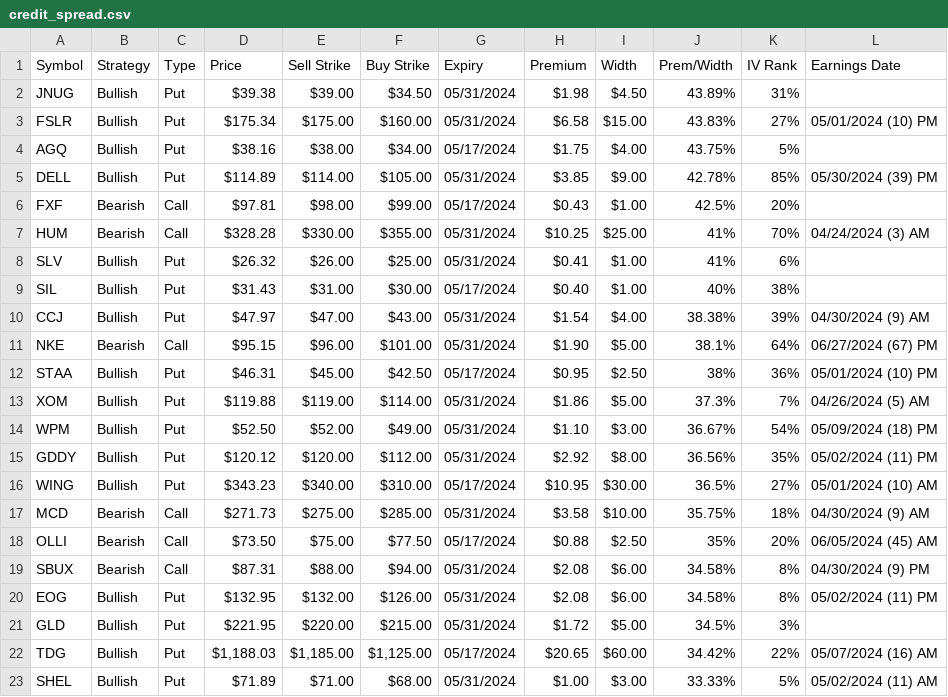
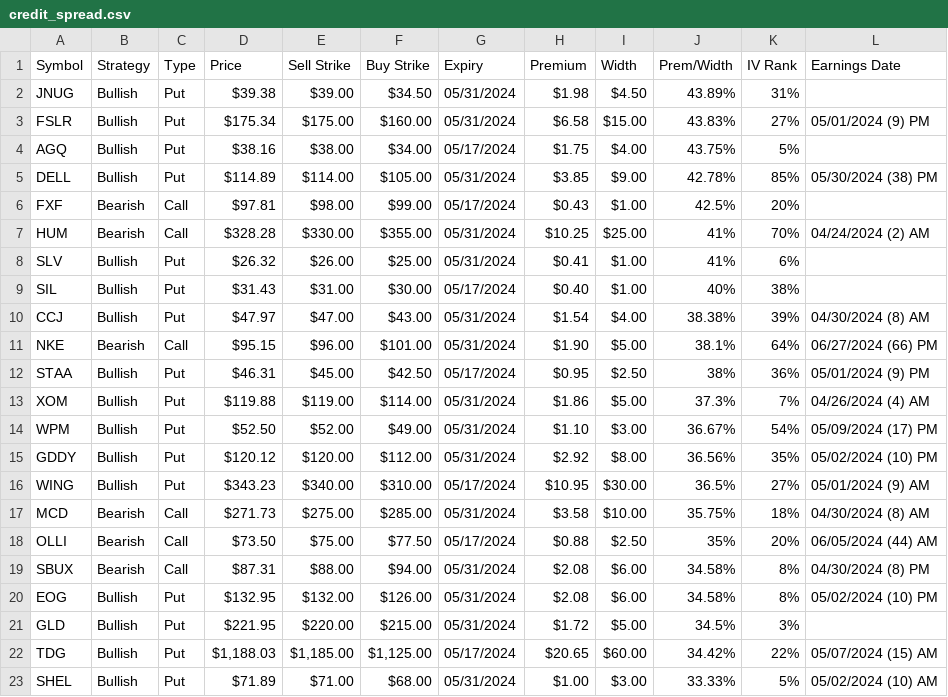
Before and after one commit to coachofanalytics/Opions_play_automation, a CSV file: credit_spread.csv, drawn as a sheet.

```diff
--- a/credit_spread.csv
+++ b/credit_spread.csv
@@ -2,22 +2,22 @@ Symbol,Strategy,Type,Price,Sell Strike,Buy Strike,Expiry,Premium,Width,Prem/Widt
 JNUG,Bullish,Put,$39.38,$39.00,$34.50,05/31/2024,$1.98,$4.50,43.89%,31%,
-FSLR,Bullish,Put,$175.34,$175.00,$160.00,05/31/2024,$6.58,$15.00,43.83%,27%,05/01/2024 (10) PM
+FSLR,Bullish,Put,$175.34,$175.00,$160.00,05/31/2024,$6.58,$15.00,43.83%,27%,05/01/2024 (9) PM
 AGQ,Bullish,Put,$38.16,$38.00,$34.00,05/17/2024,$1.75,$4.00,43.75%,5%,
-DELL,Bullish,Put,$114.89,$114.00,$105.00,05/31/2024,$3.85,$9.00,42.78%,85%,05/30/2024 (39) PM
+DELL,Bullish,Put,$114.89,$114.00,$105.00,05/31/2024,$3.85,$9.00,42.78%,85%,05/30/2024 (38) PM
 FXF,Bearish,Call,$97.81,$98.00,$99.00,05/17/2024,$0.43,$1.00,42.5%,20%,
-HUM,Bearish,Call,$328.28,$330.00,$355.00,05/31/2024,$10.25,$25.00,41%,70%,04/24/2024 (3) AM
+HUM,Bearish,Call,$328.28,$330.00,$355.00,05/31/2024,$10.25,$25.00,41%,70%,04/24/2024 (2) AM
 SLV,Bullish,Put,$26.32,$26.00,$25.00,05/31/2024,$0.41,$1.00,41%,6%,
 SIL,Bullish,Put,$31.43,$31.00,$30.00,05/17/2024,$0.40,$1.00,40%,38%,
-CCJ,Bullish,Put,$47.97,$47.00,$43.00,05/31/2024,$1.54,$4.00,38.38%,39%,04/30/2024 (9) AM
-NKE,Bearish,Call,$95.15,$96.00,$101.00,05/31/2024,$1.90,$5.00,38.1%,64%,06/27/2024 (67) PM
-STAA,Bullish,Put,$46.31,$45.00,$42.50,05/17/2024,$0.95,$2.50,38%,36%,05/01/2024 (10) PM
-XOM,Bullish,Put,$119.88,$119.00,$114.00,05/31/2024,$1.86,$5.00,37.3%,7%,04/26/2024 (5) AM
-WPM,Bullish,Put,$52.50,$52.00,$49.00,05/31/2024,$1.10,$3.00,36.67%,54%,05/09/2024 (18) PM
-GDDY,Bullish,Put,$120.12,$120.00,$112.00,05/31/2024,$2.92,$8.00,36.56%,35%,05/02/2024 (11) PM
-WING,Bullish,Put,$343.23,$340.00,$310.00,05/17/2024,$10.95,$30.00,36.5%,27%,05/01/2024 (10) AM
-MCD,Bearish,Call,$271.73,$275.00,$285.00,05/31/2024,$3.58,$10.00,35.75%,18%,04/30/2024 (9) AM
-OLLI,Bearish,Call,$73.50,$75.00,$77.50,05/17/2024,$0.88,$2.50,35%,20%,06/05/2024 (45) AM
-SBUX,Bearish,Call,$87.31,$88.00,$94.00,05/31/2024,$2.08,$6.00,34.58%,8%,04/30/2024 (9) PM
-EOG,Bullish,Put,$132.95,$132.00,$126.00,05/31/2024,$2.08,$6.00,34.58%,8%,05/02/2024 (11) PM
+CCJ,Bullish,Put,$47.97,$47.00,$43.00,05/31/2024,$1.54,$4.00,38.38%,39%,04/30/2024 (8) AM
+NKE,Bearish,Call,$95.15,$96.00,$101.00,05/31/2024,$1.90,$5.00,38.1%,64%,06/27/2024 (66) PM
+STAA,Bullish,Put,$46.31,$45.00,$42.50,05/17/2024,$0.95,$2.50,38%,36%,05/01/2024 (9) PM
+XOM,Bullish,Put,$119.88,$119.00,$114.00,05/31/2024,$1.86,$5.00,37.3%,7%,04/26/2024 (4) AM
+WPM,Bullish,Put,$52.50,$52.00,$49.00,05/31/2024,$1.10,$3.00,36.67%,54%,05/09/2024 (17) PM
+GDDY,Bullish,Put,$120.12,$120.00,$112.00,05/31/2024,$2.92,$8.00,36.56%,35%,05/02/2024 (10) PM
+WING,Bullish,Put,$343.23,$340.00,$310.00,05/17/2024,$10.95,$30.00,36.5%,27%,05/01/2024 (9) AM
+MCD,Bearish,Call,$271.73,$275.00,$285.00,05/31/2024,$3.58,$10.00,35.75%,18%,04/30/2024 (8) AM
+OLLI,Bearish,Call,$73.50,$75.00,$77.50,05/17/2024,$0.88,$2.50,35%,20%,06/05/2024 (44) AM
+SBUX,Bearish,Call,$87.31,$88.00,$94.00,05/31/2024,$2.08,$6.00,34.58%,8%,04/30/2024 (8) PM
+EOG,Bullish,Put,$132.95,$132.00,$126.00,05/31/2024,$2.08,$6.00,34.58%,8%,05/02/2024 (10) PM
 GLD,Bullish,Put,$221.95,$220.00,$215.00,05/31/2024,$1.72,$5.00,34.5%,3%,
-TDG,Bullish,Put,"$1,188.03","$1,185.00","$1,125.00",05/17/2024,$20.65,$60.00,34.42%,22%,05/07/2024 (16) AM
-SHEL,Bullish,Put,$71.89,$71.00,$68.00,05/31/2024,$1.00,$3.00,33.33%,5%,05/02/2024 (11) AM
+TDG,Bullish,Put,"$1,188.03","$1,185.00","$1,125.00",05/17/2024,$20.65,$60.00,34.42%,22%,05/07/2024 (15) AM
+SHEL,Bullish,Put,$71.89,$71.00,$68.00,05/31/2024,$1.00,$3.00,33.33%,5%,05/02/2024 (10) AM
```
Also changed, not shown: covered_calls.csv, shortput.csv, 1 other file.
